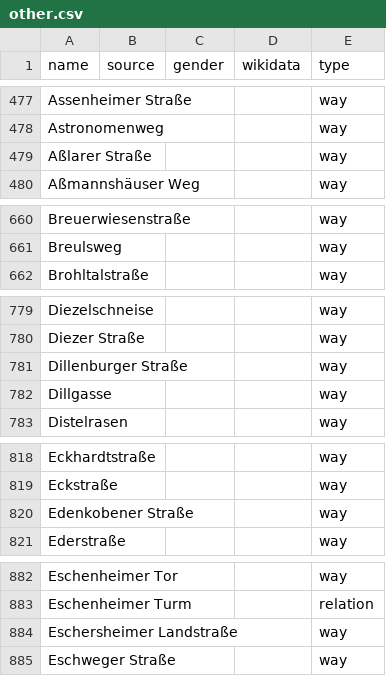
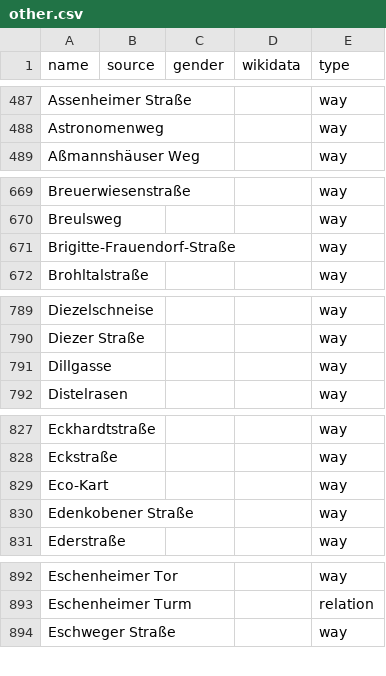
Before and after one commit to EqualStreetNames/equalstreetnames-frankfurt-am-main, a CSV file: data/other.csv, drawn as a sheet; only a part is shown, gaps mark what is left out; removed rows and columns are numbered as before the commit, all else as after; the diff covers the shown part only; the diff names each change by its address in the sheet, - before the commit and + after, or states it on an @@ line.

```diff
--- a/data/other.csv
+++ b/data/other.csv
-row 479: Aßlarer Straße |  |  |  | way
+row 671: Brigitte-Frauendorf-Straße |  |  |  | way
-row 781: Dillenburger Straße |  |  |  | way
+row 829: Eco-Kart |  |  |  | way
-row 884: Eschersheimer Landstraße |  |  |  | way
```
Also changed, not shown: 22 added rows and 9 removed rows elsewhere in this file, data/gender.csv, 3 other files.
